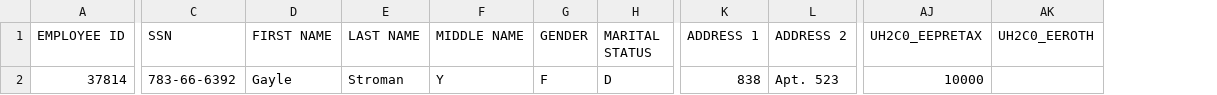
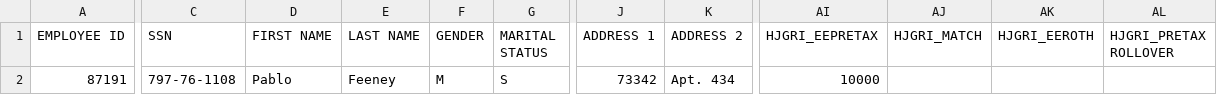
Before and after one commit to Partha-007/congruent-core-api-uat-automation, a CSV file: Transfers/Templates/CombinedFile.csv, drawn as a sheet; only a part is shown, gaps mark what is left out; removed rows and columns are numbered as before the commit, all else as after; the diff covers the shown part only; the diff names each change by its address in the sheet, - before the commit and + after, or states it on an @@ line.

```diff
--- a/Transfers/Templates/CombinedFile.csv
+++ b/Transfers/Templates/CombinedFile.csv
-column F (MIDDLE NAME), row 2: Y
-column AK (UH2C0_EEROTH), empty
+column AJ (HJGRI_MATCH), empty
+column AK (HJGRI_EEROTH), empty
+column AL (HJGRI_PRETAX ROLLOVER), empty
-AI1: UH2C0_EEPRETAX
+AI1: HJGRI_EEPRETAX
-A2 (EMPLOYEE ID): 37814
+A2 (EMPLOYEE ID): 87191
-C2 (SSN): 783-66-6392
+C2 (SSN): 797-76-1108
-D2 (FIRST NAME): Gayle
+D2 (FIRST NAME): Pablo
-E2 (LAST NAME): Stroman
+E2 (LAST NAME): Feeney
-F2 (GENDER): F
+F2 (GENDER): M
-G2 (MARITAL STATUS): D
+G2 (MARITAL STATUS): S
-J2 (ADDRESS 1): 838
+J2 (ADDRESS 1): 73342
-K2 (ADDRESS 2): Apt. 523
+K2 (ADDRESS 2): Apt. 434
```
Also changed, not shown: 3 edited cells elsewhere in this file, Adjustment/Templates/CombinedFile.csv, 29 other files.
